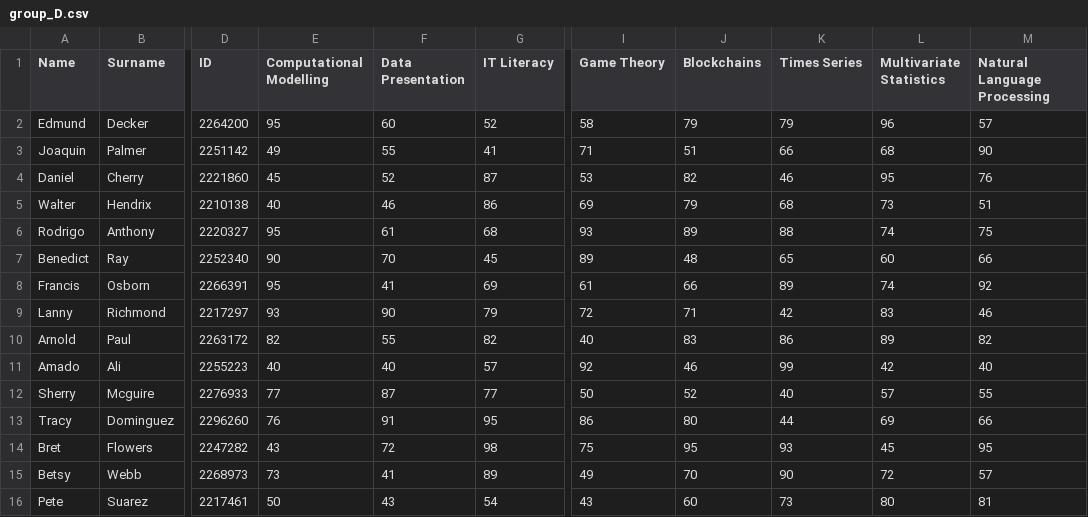
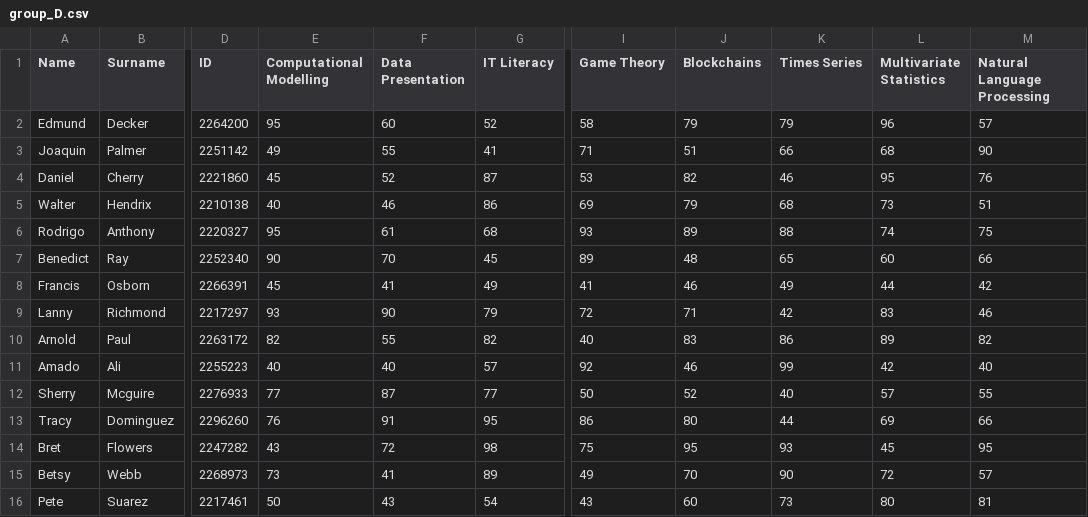
Before and after one commit to uqglmn/dhv, a CSV file: q3/v2/group_D.csv, drawn as a sheet; only a part is shown, gaps mark what is left out; the diff names each change by its address in the sheet, - before the commit and + after, or states it on an @@ line.

Commit message:
Update group_D.csv

```diff
--- a/q3/v2/group_D.csv
+++ b/q3/v2/group_D.csv
-E8 (Computational Modelling): 95
+E8 (Computational Modelling): 45
-G8 (IT Literacy): 69
+G8 (IT Literacy): 49
-I8 (Game Theory): 61
+I8 (Game Theory): 41
-J8 (Blockchains): 66
+J8 (Blockchains): 46
-K8 (Times Series): 89
+K8 (Times Series): 49
-L8 (Multivariate Statistics): 74
+L8 (Multivariate Statistics): 44
-M8 (Natural Language Processing): 92
+M8 (Natural Language Processing): 42
```
